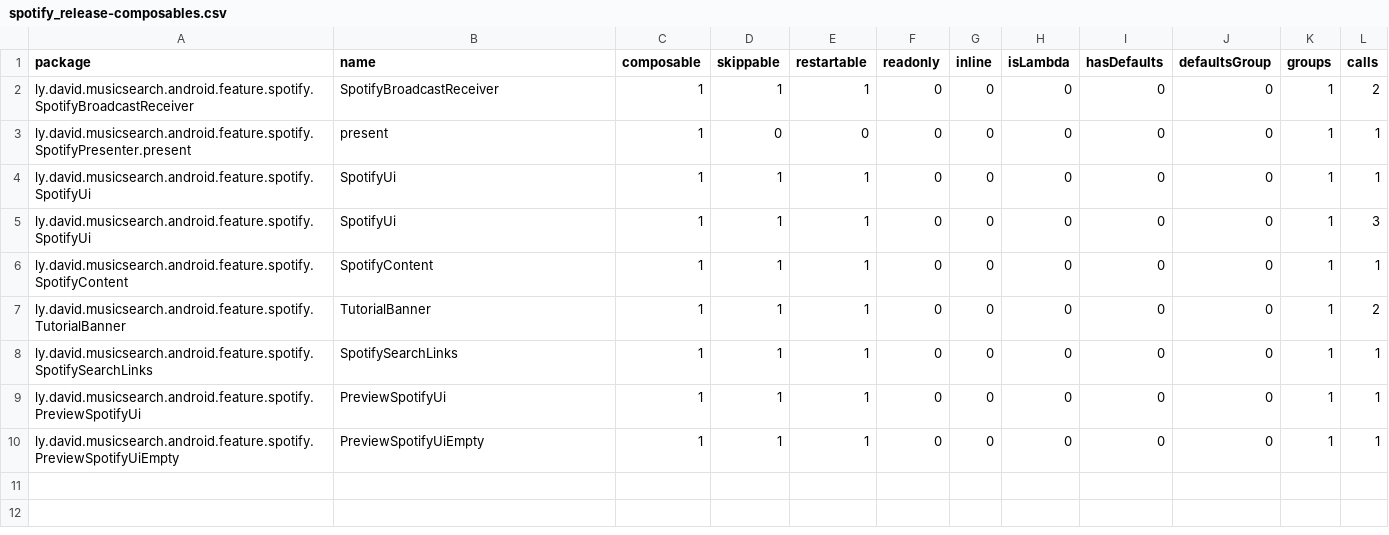
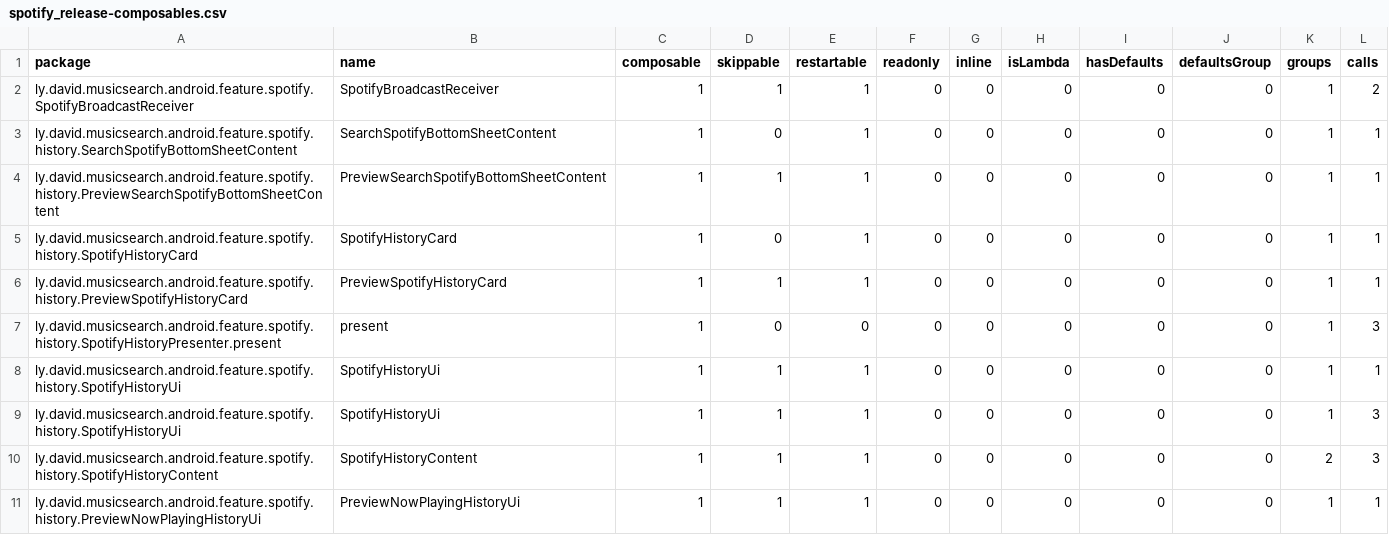
Before and after one commit to lydavid/MusicSearch, a CSV file: android/feature/spotify/spotify_release-composables.csv, drawn as a sheet.

```diff
--- a/android/feature/spotify/spotify_release-composables.csv
+++ b/android/feature/spotify/spotify_release-composables.csv
@@ -2,9 +2,10 @@ package,name,composable,skippable,restartable,readonly,inline,isLambda,hasDefaul
 ly.david.musicsearch.android.feature.spotify.SpotifyBroadcastReceiver,SpotifyBroadcastReceiver,1,1,1,0,0,0,0,0,1,2,
-ly.david.musicsearch.android.feature.spotify.SpotifyPresenter.present,present,1,0,0,0,0,0,0,0,1,1,
-ly.david.musicsearch.android.feature.spotify.SpotifyUi,SpotifyUi,1,1,1,0,0,0,0,0,1,1,
-ly.david.musicsearch.android.feature.spotify.SpotifyUi,SpotifyUi,1,1,1,0,0,0,0,0,1,3,
-ly.david.musicsearch.android.feature.spotify.SpotifyContent,SpotifyContent,1,1,1,0,0,0,0,0,1,1,
-ly.david.musicsearch.android.feature.spotify.TutorialBanner,TutorialBanner,1,1,1,0,0,0,0,0,1,2,
-ly.david.musicsearch.android.feature.spotify.SpotifySearchLinks,SpotifySearchLinks,1,1,1,0,0,0,0,0,1,1,
-ly.david.musicsearch.android.feature.spotify.PreviewSpotifyUi,PreviewSpotifyUi,1,1,1,0,0,0,0,0,1,1,
-ly.david.musicsearch.android.feature.spotify.PreviewSpotifyUiEmpty,PreviewSpotifyUiEmpty,1,1,1,0,0,0,0,0,1,1,
+ly.david.musicsearch.android.feature.spotify.history.SearchSpotifyBottomSheetContent,SearchSpotifyBottomSheetContent,1,0,1,0,0,0,0,0,1,1,
+ly.david.musicsearch.android.feature.spotify.history.PreviewSearchSpotifyBottomSheetContent,PreviewSearchSpotifyBottomSheetContent,1,1,1,0,0,0,0,0,1,1,
+ly.david.musicsearch.android.feature.spotify.history.SpotifyHistoryCard,SpotifyHistoryCard,1,0,1,0,0,0,0,0,1,1,
+ly.david.musicsearch.android.feature.spotify.history.PreviewSpotifyHistoryCard,PreviewSpotifyHistoryCard,1,1,1,0,0,0,0,0,1,1,
+ly.david.musicsearch.android.feature.spotify.history.SpotifyHistoryPresenter.present,present,1,0,0,0,0,0,0,0,1,3,
+ly.david.musicsearch.android.feature.spotify.history.SpotifyHistoryUi,SpotifyHistoryUi,1,1,1,0,0,0,0,0,1,1,
+ly.david.musicsearch.android.feature.spotify.history.SpotifyHistoryUi,SpotifyHistoryUi,1,1,1,0,0,0,0,0,1,3,
+ly.david.musicsearch.android.feature.spotify.history.SpotifyHistoryContent,SpotifyHistoryContent,1,1,1,0,0,0,0,0,2,3,
+ly.david.musicsearch.android.feature.spotify.history.PreviewNowPlayingHistoryUi,PreviewNowPlayingHistoryUi,1,1,1,0,0,0,0,0,1,1,
```
Also changed, not shown: ui/common/common_release-composables.csv, 12 other files.
